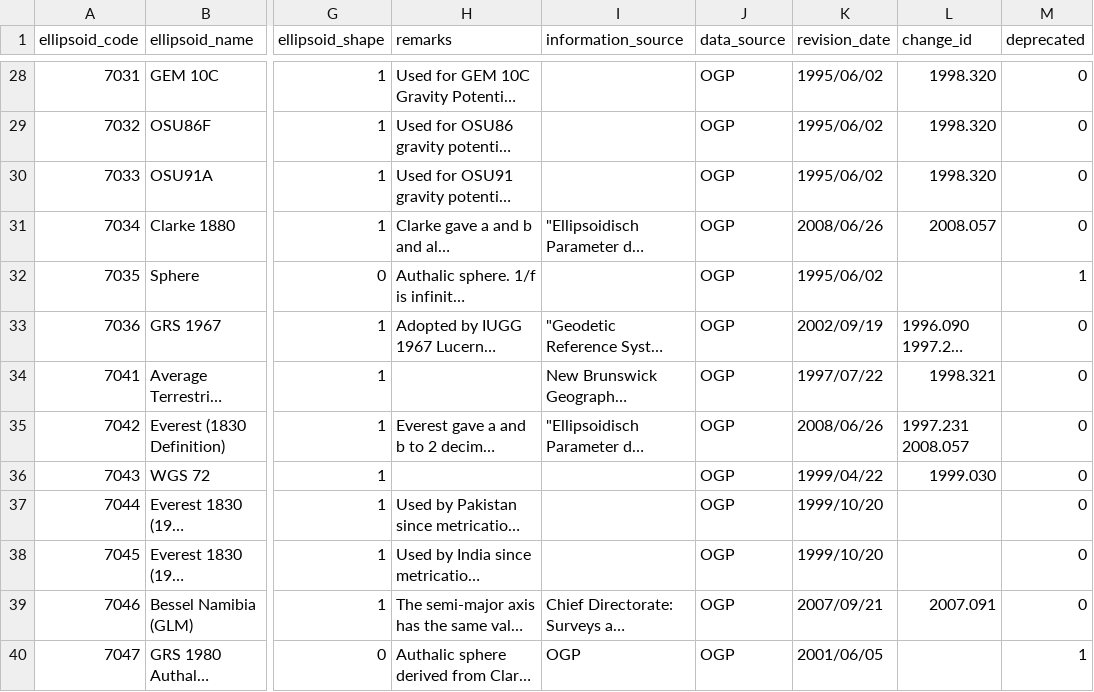
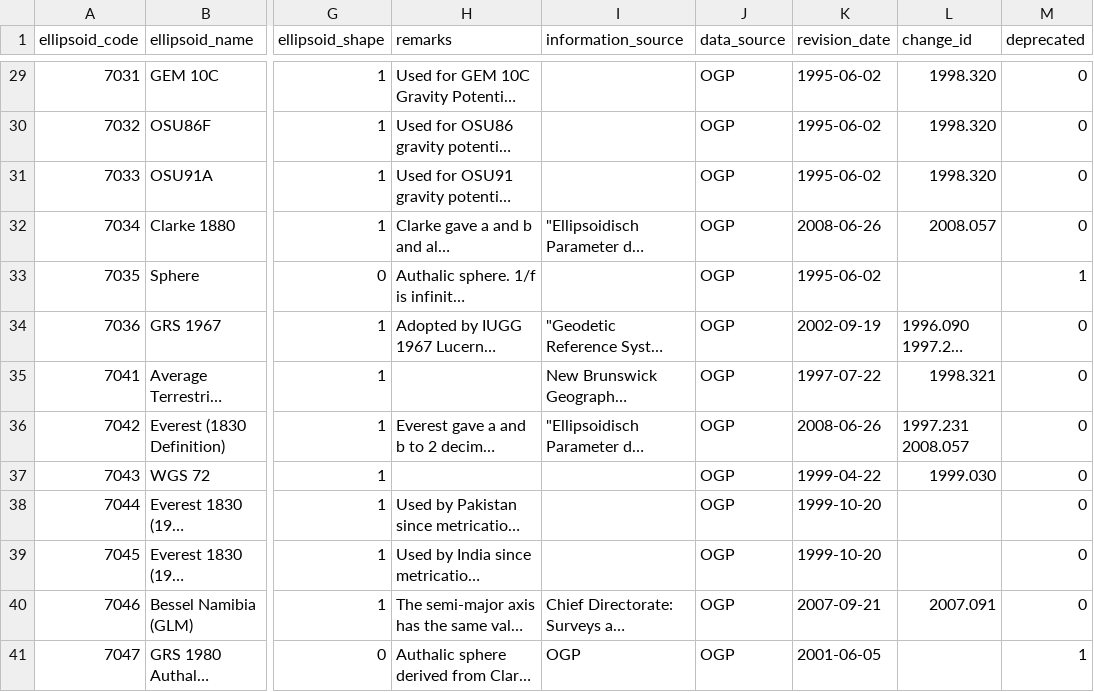
Before and after one commit to johanvdw/libgeotiff-git-mirror, a CSV file: geotiff/trunk/libgeotiff/csv/ellipsoid.csv, drawn as a sheet; only a part is shown, gaps mark what is left out; long unchanged cells end in …; addresses are those after the commit; the diff covers the shown part only; the diff names each change by its address in the sheet, - before the commit and + after, or states it on an @@ line.

```diff
--- a/geotiff/trunk/libgeotiff/csv/ellipsoid.csv
+++ b/geotiff/trunk/libgeotiff/csv/ellipsoid.csv
-K29:K31 (revision_date): 1995/06/02
+K29:K31 (revision_date): 1995-06-02
-K32 (revision_date): 2008/06/26
+K32 (revision_date): 2008-06-26
-K33 (revision_date): 1995/06/02
+K33 (revision_date): 1995-06-02
-K34 (revision_date): 2002/09/19
+K34 (revision_date): 2002-09-19
-K35 (revision_date): 1997/07/22
+K35 (revision_date): 1997-07-22
-K36 (revision_date): 2008/06/26
+K36 (revision_date): 2008-06-26
-K37 (revision_date): 1999/04/22
+K37 (revision_date): 1999-04-22
-K38:K39 (revision_date): 1999/10/20
+K38:K39 (revision_date): 1999-10-20
-K40 (revision_date): 2007/09/21
+K40 (revision_date): 2007-09-21
-K41 (revision_date): 2001/06/05
+K41 (revision_date): 2001-06-05
```
Also changed, not shown: 1 added row and 47 edited cells elsewhere in this file, geotiff/trunk/libgeotiff/csv/coordinate_axis.csv, geotiff/trunk/libgeotiff/csv/coordinate_operation_parameter.csv, 14 other files.
